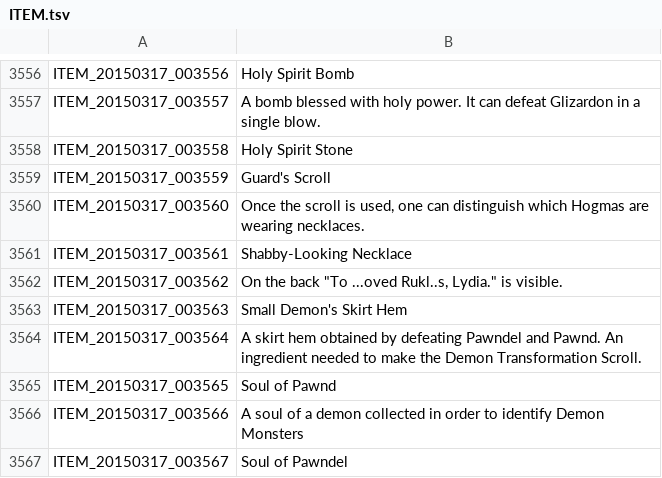
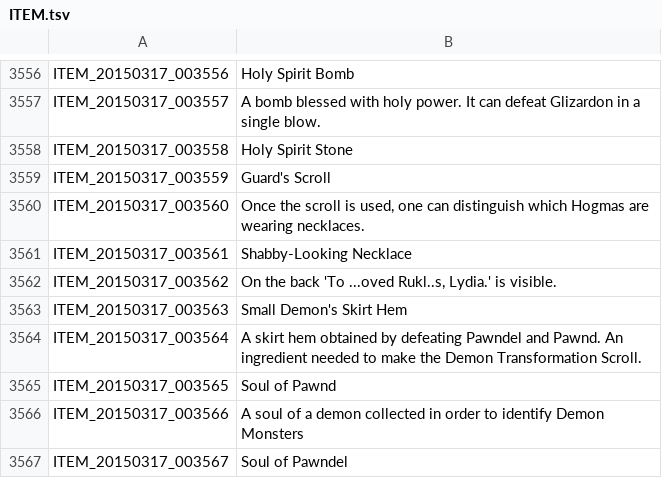
Before and after one commit to Sinspitterx/EnglishTranslation, a TSV file: ITEM.tsv, drawn as a sheet; only a part is shown, gaps mark what is left out.

Commit message:
Update ITEM.tsv

```diff
--- a/ITEM.tsv
+++ b/ITEM.tsv
@@ -3561,3 +3561,3 @@ ITEM_20150317_003560	Once the scroll is used, one can distinguish which Hogmas a
 ITEM_20150317_003561	Shabby-Looking Necklace
-ITEM_20150317_003562	On the back "To ...oved Rukl..s, Lydia." is visible.
+ITEM_20150317_003562	On the back 'To ...oved Rukl..s, Lydia.' is visible.
 ITEM_20150317_003563	Small Demon's Skirt Hem
```
